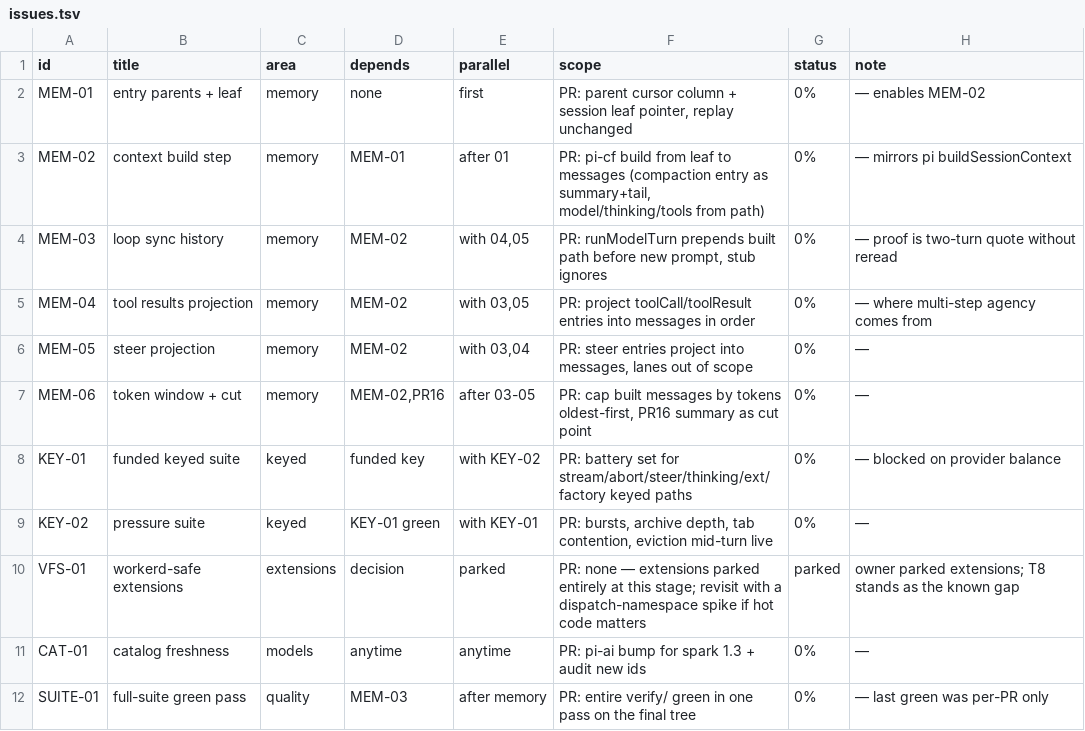
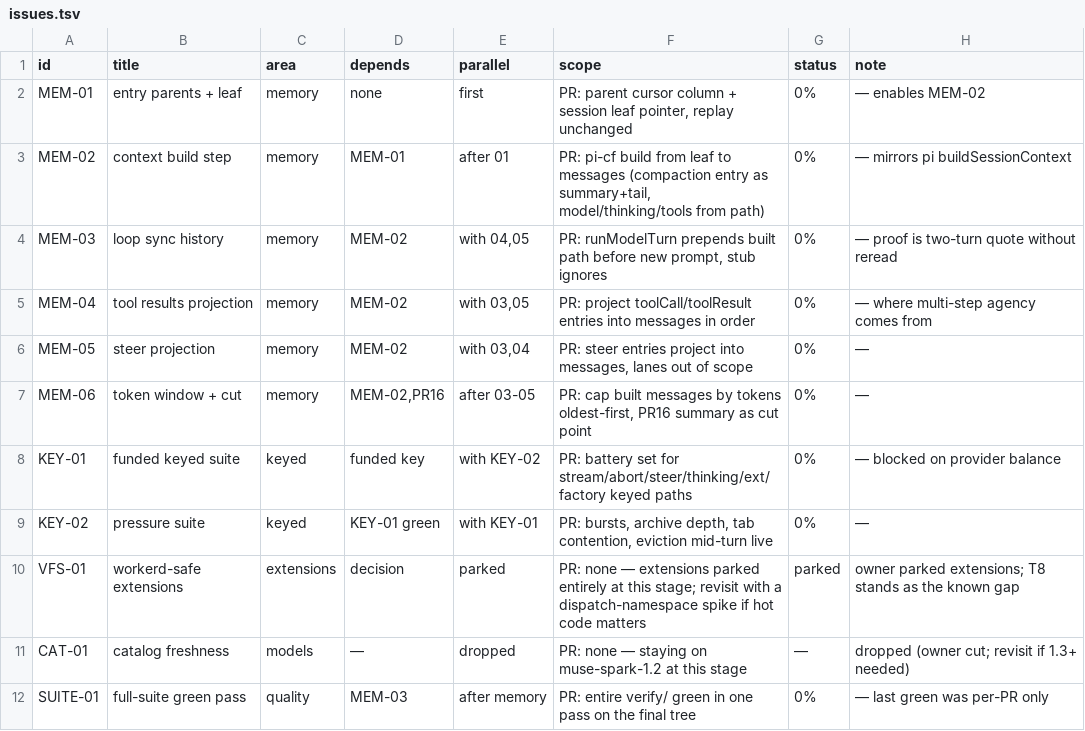
Before and after one commit to keyurbodar/pi-do, a TSV file: issues.tsv, drawn as a sheet.

Commit message:
track: CAT-01 dropped, staying on spark 1.2

```diff
--- a/issues.tsv
+++ b/issues.tsv
@@ -10,3 +10,3 @@ KEY-02	pressure suite	keyed	KEY-01 green	with KEY-01	PR: bursts, archive depth,
 VFS-01	workerd-safe extensions	extensions	decision	parked	PR: none — extensions parked entirely at this stage; revisit with a dispatch-namespace spike if hot code matters	parked	owner parked extensions; T8 stands as the known gap
-CAT-01	catalog freshness	models	anytime	anytime	PR: pi-ai bump for spark 1.3 + audit new ids	0%	—
+CAT-01	catalog freshness	models	—	dropped	PR: none — staying on muse-spark-1.2 at this stage	—	dropped (owner cut; revisit if 1.3+ needed)
 SUITE-01	full-suite green pass	quality	MEM-03	after memory	PR: entire verify/ green in one pass on the final tree	0%	— last green was per-PR only
```
